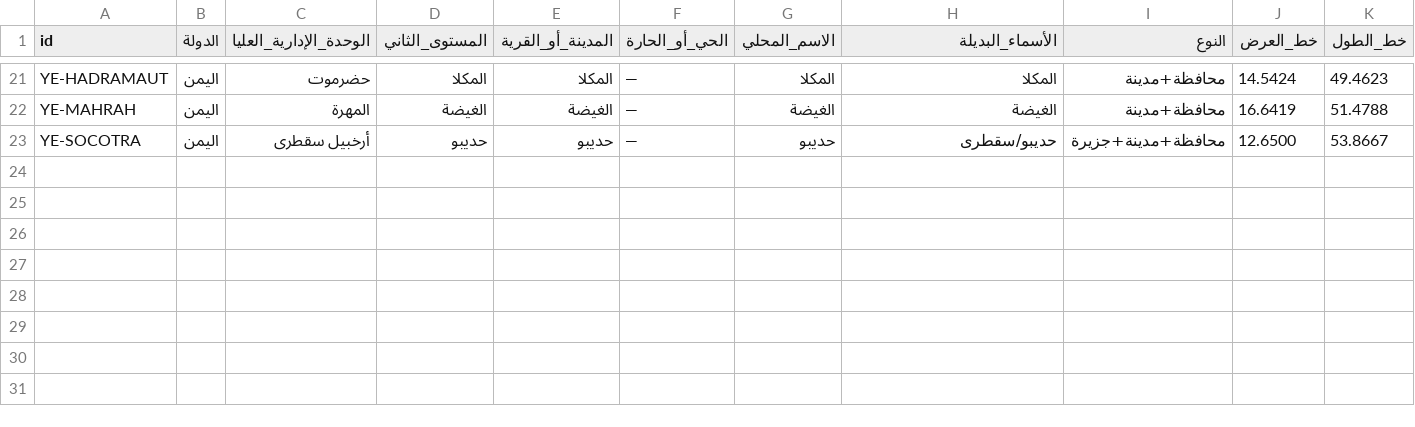
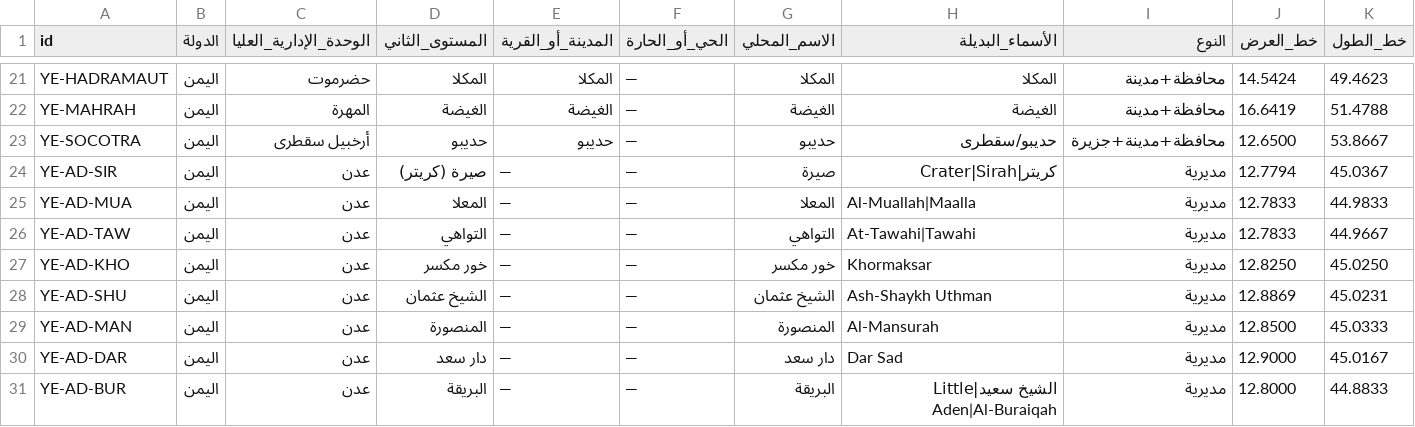
Before and after one commit to hishamalmushrea-cloud/arab, a CSV file: قاعدة_بيانات_الأماكن/اليمن.csv, drawn as a sheet; only a part is shown, gaps mark what is left out; rows hold the shown columns only; the diff names each change by its address in the sheet, - before the commit and + after, or states it on an @@ line.

Commit message:
المستوى الإداري الثاني: مديريات عدن (8) ومراكز الدقهلية (18)
- الطبقة كانت صفرًا تمامًا؛ هذه أول ملفاتها في المشروع
- اليمن: مجلد المديريات + 8 ملفات مستقلة لمديريات عدن (سبب التسمية، المساحة/السكان بسنواتها، الأحياء، قراءة تحليلية للكثافة)
- مصر: مجلد المراكز + توثيق النظام الثلاثي (مركز/قسم/حي) + جدول الدقهلية الـ18 بأرقام 2024
- قاعدة البيانات: قالب_السجل.csv (كان مفقودًا) + 26 سجل مستوى ثانٍ -> 707 سجلًا
- ضبط السكربت: استثناء سياق النفي والترتيب والسياق التاريخي وسجلات التصحيح
- تحديث الفهارس وREADME والتقرير

Co-authored-by: arena-agent <297053741+arena-agent@users.noreply.github.com>

```diff
--- a/قاعدة_بيانات_الأماكن/اليمن.csv
+++ b/قاعدة_بيانات_الأماكن/اليمن.csv
+row 24: YE-AD-SIR | اليمن | عدن | صيرة (كريتر) | — | — | صيرة | كريتر|Crater|Sirah | مديرية | 12.7794 | 45.0367
+row 25: YE-AD-MUA | اليمن | عدن | المعلا | — | — | المعلا | Al-Muallah|Maalla | مديرية | 12.7833 | 44.9833
+row 26: YE-AD-TAW | اليمن | عدن | التواهي | — | — | التواهي | At-Tawahi|Tawahi | مديرية | 12.7833 | 44.9667
+row 27: YE-AD-KHO | اليمن | عدن | خور مكسر | — | — | خور مكسر | Khormaksar | مديرية | 12.8250 | 45.0250
+row 28: YE-AD-SHU | اليمن | عدن | الشيخ عثمان | — | — | الشيخ عثمان | Ash-Shaykh Uthman | مديرية | 12.8869 | 45.0231
+row 29: YE-AD-MAN | اليمن | عدن | المنصورة | — | — | المنصورة | Al-Mansurah | مديرية | 12.8500 | 45.0333
+row 30: YE-AD-DAR | اليمن | عدن | دار سعد | — | — | دار سعد | Dar Sad | مديرية | 12.9000 | 45.0167
+row 31: YE-AD-BUR | اليمن | عدن | البريقة | — | — | البريقة | الشيخ سعيد|Little Aden|Al-Buraiqah | مديرية | 12.8000 | 44.8833
```
Also changed, not shown: قاعدة_بيانات_الأماكن/مصر.csv, 18 other files.
